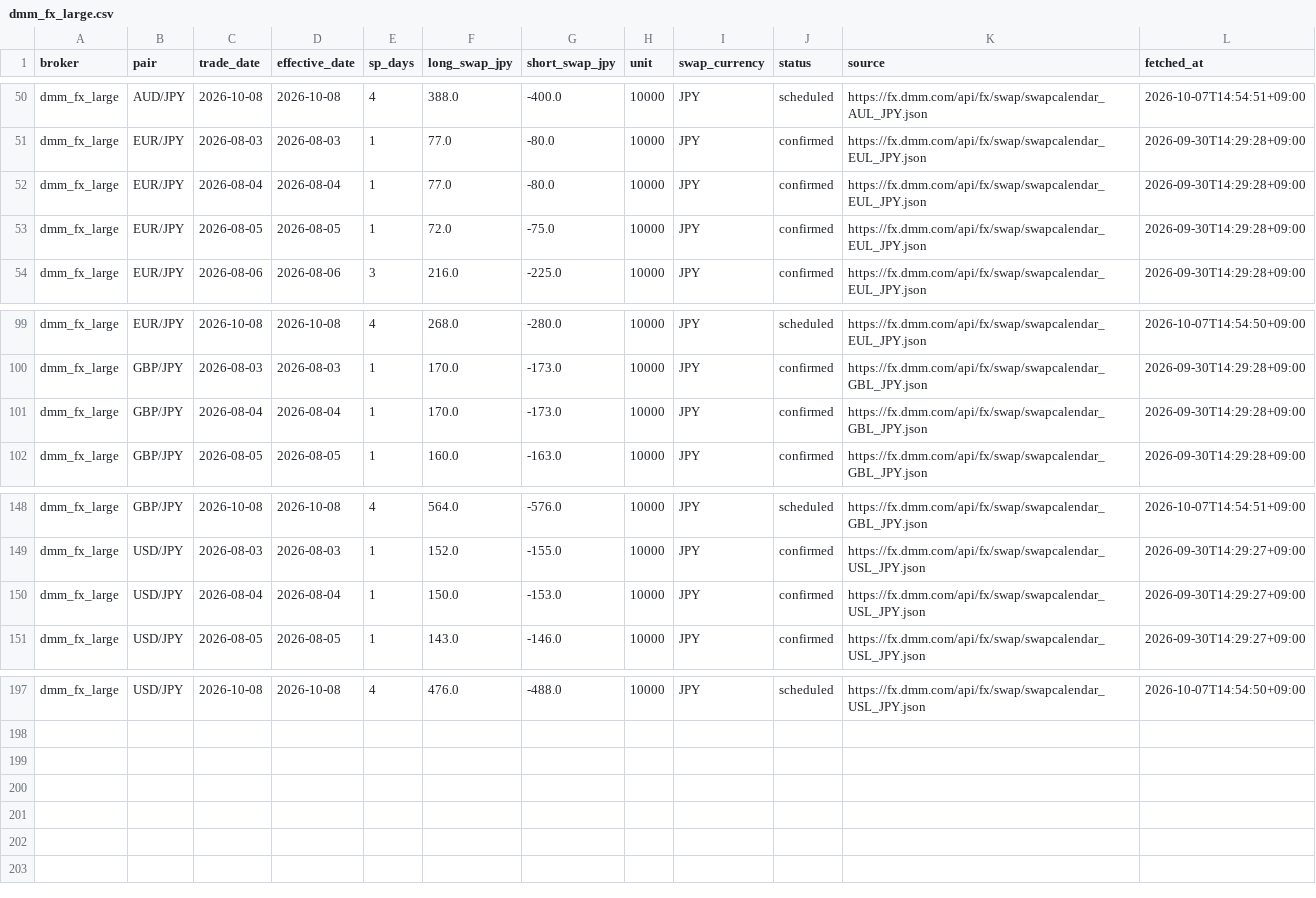
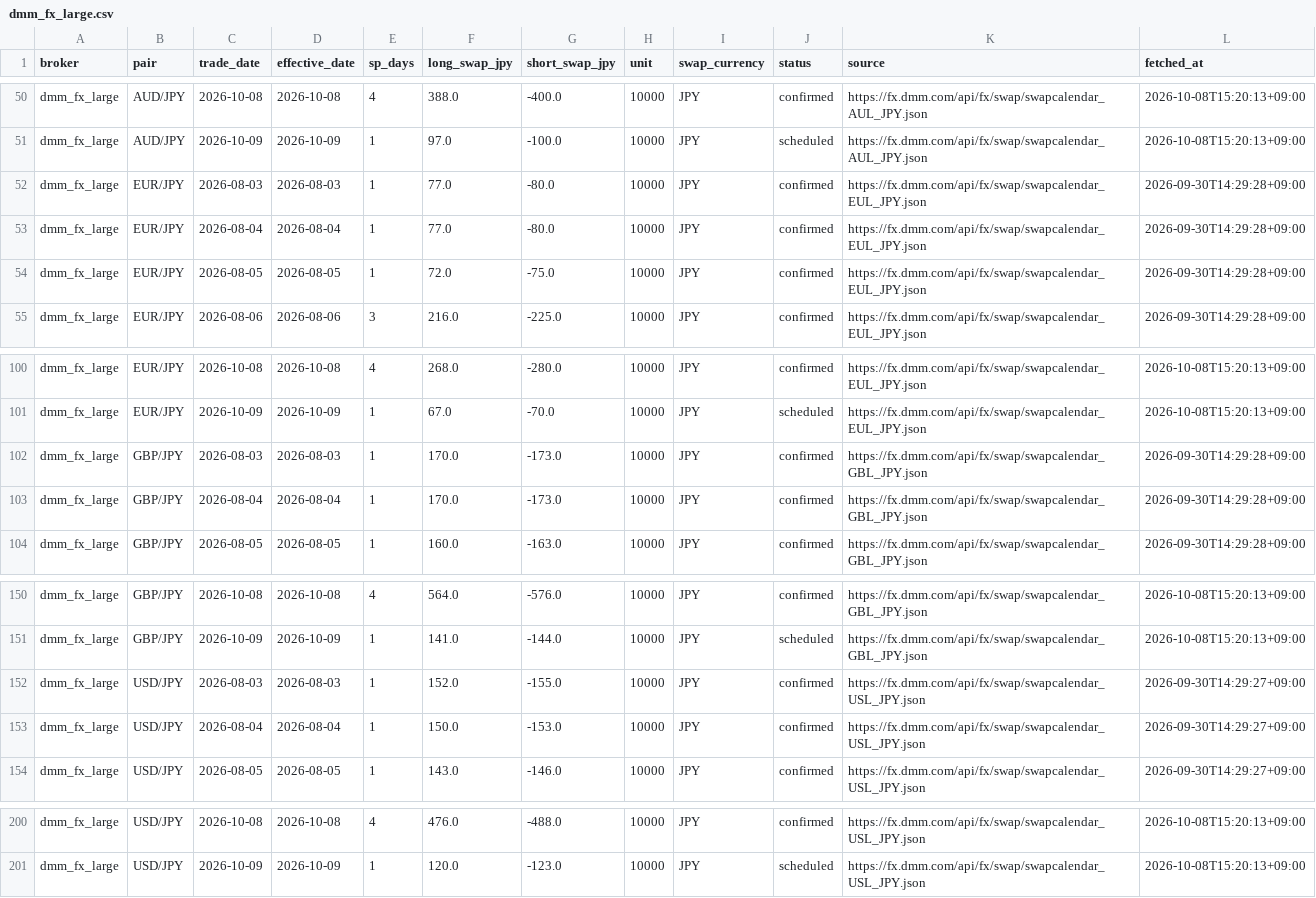
Before and after one commit to ProtChan/TrueRate, a CSV file: data/swaps/dmm_fx_large.csv, drawn as a sheet; only a part is shown, gaps mark what is left out; addresses are those after the commit; the diff covers the shown part only; the diff names each change by its address in the sheet, - before the commit and + after, or states it on an @@ line.

```diff
--- a/data/swaps/dmm_fx_large.csv
+++ b/data/swaps/dmm_fx_large.csv
-J50 (status): scheduled
+J50 (status): confirmed
-L50 (fetched_at): 2026-10-07T14:54:51+09:00
+L50 (fetched_at): 2026-10-08T15:20:13+09:00
+row 51: dmm_fx_large | AUD/JPY | 2026-10-09 | 2026-10-09 | 1 | 97.0 | -100.0 | 10000 | JPY | scheduled | https://fx.dmm.com/api/fx/swap/swapcalendar_AUL_JPY.json | 2026-10-08T15:20:13+09:00
-J100 (status): scheduled
+J100 (status): confirmed
-L100 (fetched_at): 2026-10-07T14:54:50+09:00
+L100 (fetched_at): 2026-10-08T15:20:13+09:00
+row 101: dmm_fx_large | EUR/JPY | 2026-10-09 | 2026-10-09 | 1 | 67.0 | -70.0 | 10000 | JPY | scheduled | https://fx.dmm.com/api/fx/swap/swapcalendar_EUL_JPY.json | 2026-10-08T15:20:13+09:00
-J150 (status): scheduled
+J150 (status): confirmed
-L150 (fetched_at): 2026-10-07T14:54:51+09:00
+L150 (fetched_at): 2026-10-08T15:20:13+09:00
+row 151: dmm_fx_large | GBP/JPY | 2026-10-09 | 2026-10-09 | 1 | 141.0 | -144.0 | 10000 | JPY | scheduled | https://fx.dmm.com/api/fx/swap/swapcalendar_GBL_JPY.json | 2026-10-08T15:20:13+09:00
-J200 (status): scheduled
+J200 (status): confirmed
-L200 (fetched_at): 2026-10-07T14:54:50+09:00
+L200 (fetched_at): 2026-10-08T15:20:13+09:00
+row 201: dmm_fx_large | USD/JPY | 2026-10-09 | 2026-10-09 | 1 | 120.0 | -123.0 | 10000 | JPY | scheduled | https://fx.dmm.com/api/fx/swap/swapcalendar_USL_JPY.json | 2026-10-08T15:20:13+09:00
```
Also changed, not shown: 108 edited cells elsewhere in this file, data/swaps/dmm_fx.csv, data/swaps/lightfx.csv, 31 other files.
